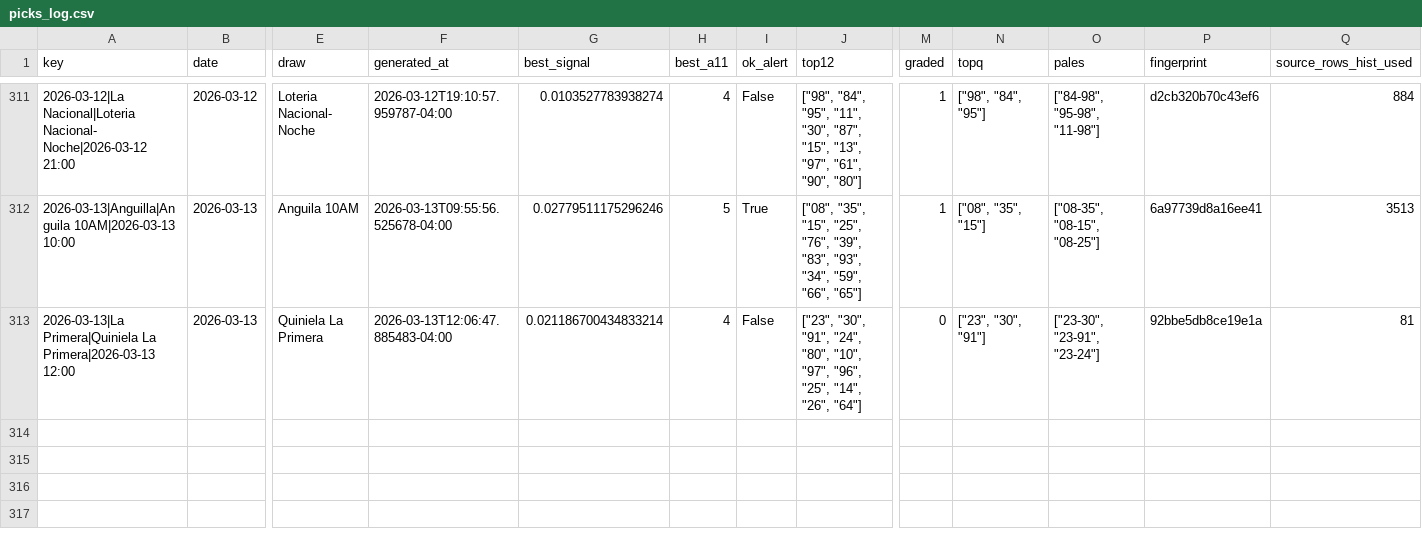
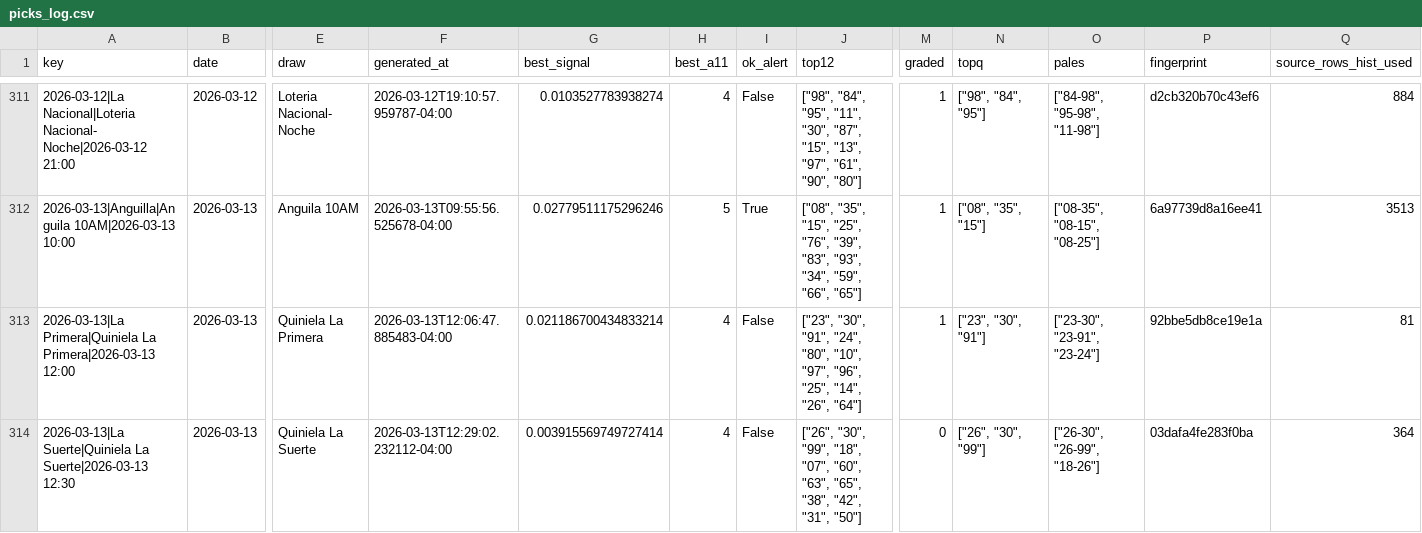
Before and after one commit to carbosota1/LotMix, a CSV file: data/picks_log.csv, drawn as a sheet; only a part is shown, gaps mark what is left out; rows hold the shown columns only; the diff names each change by its address in the sheet, - before the commit and + after, or states it on an @@ line.

```diff
--- a/data/picks_log.csv
+++ b/data/picks_log.csv
-M313 (graded): 0
+M313 (graded): 1
+row 314: 2026-03-13|La Suerte|Quiniela La Suerte|2026-03-13 12:30 | 2026-03-13 | Quiniela La Suerte | 2026-03-13T12:29:02.232112-04:00 | 0.003915569749727414 | 4 | False | ["26", "30", "99", "18", "07", "60", "63", "65", "38", "42", "31", "50"] | 0 | ["26", "30", "99"] | ["26-30", "26-99", "18-26"] | 03dafa4fe283f0ba | 364
```
Also changed, not shown: outputs/performance.csv, 3 other files.
